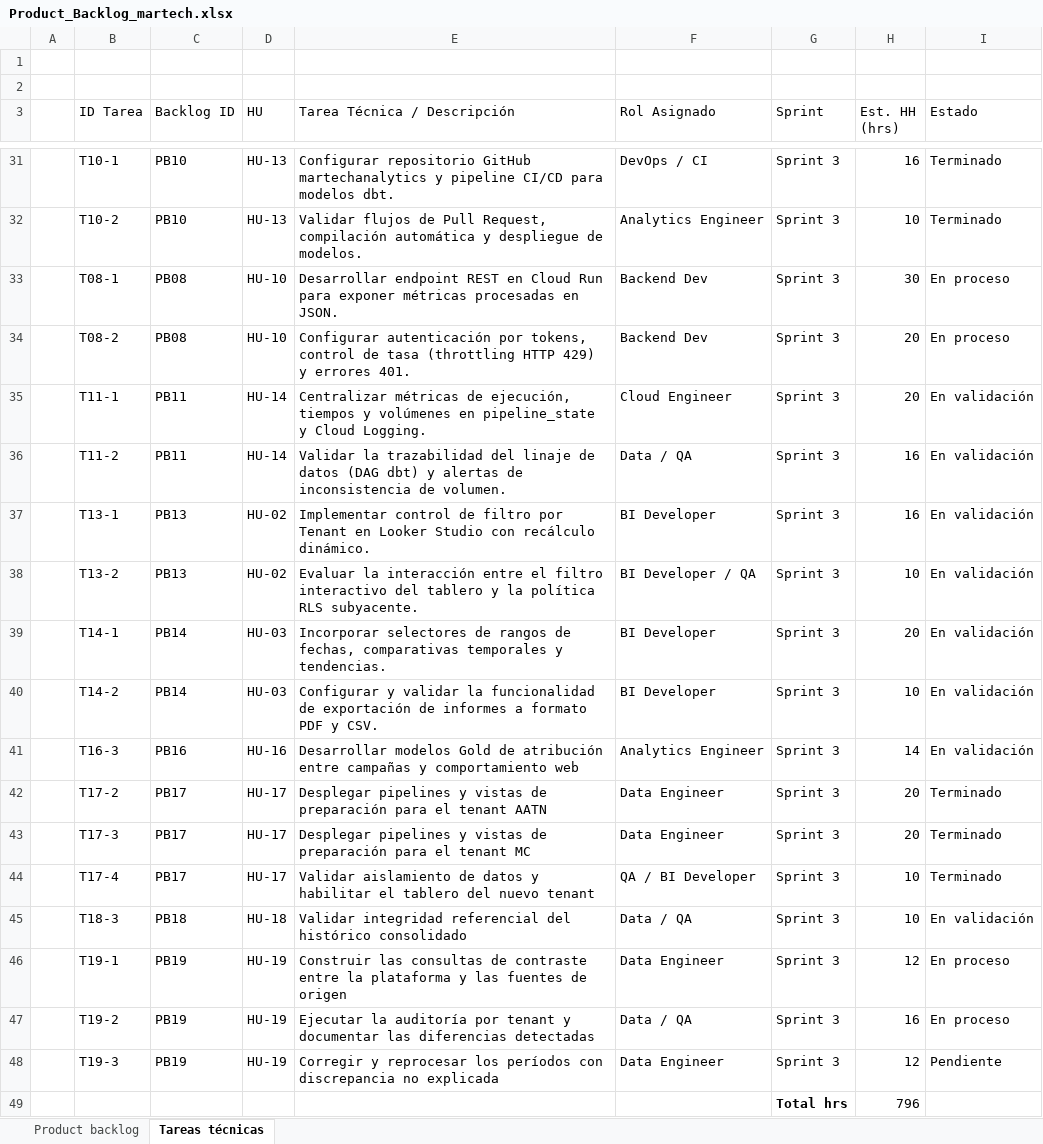
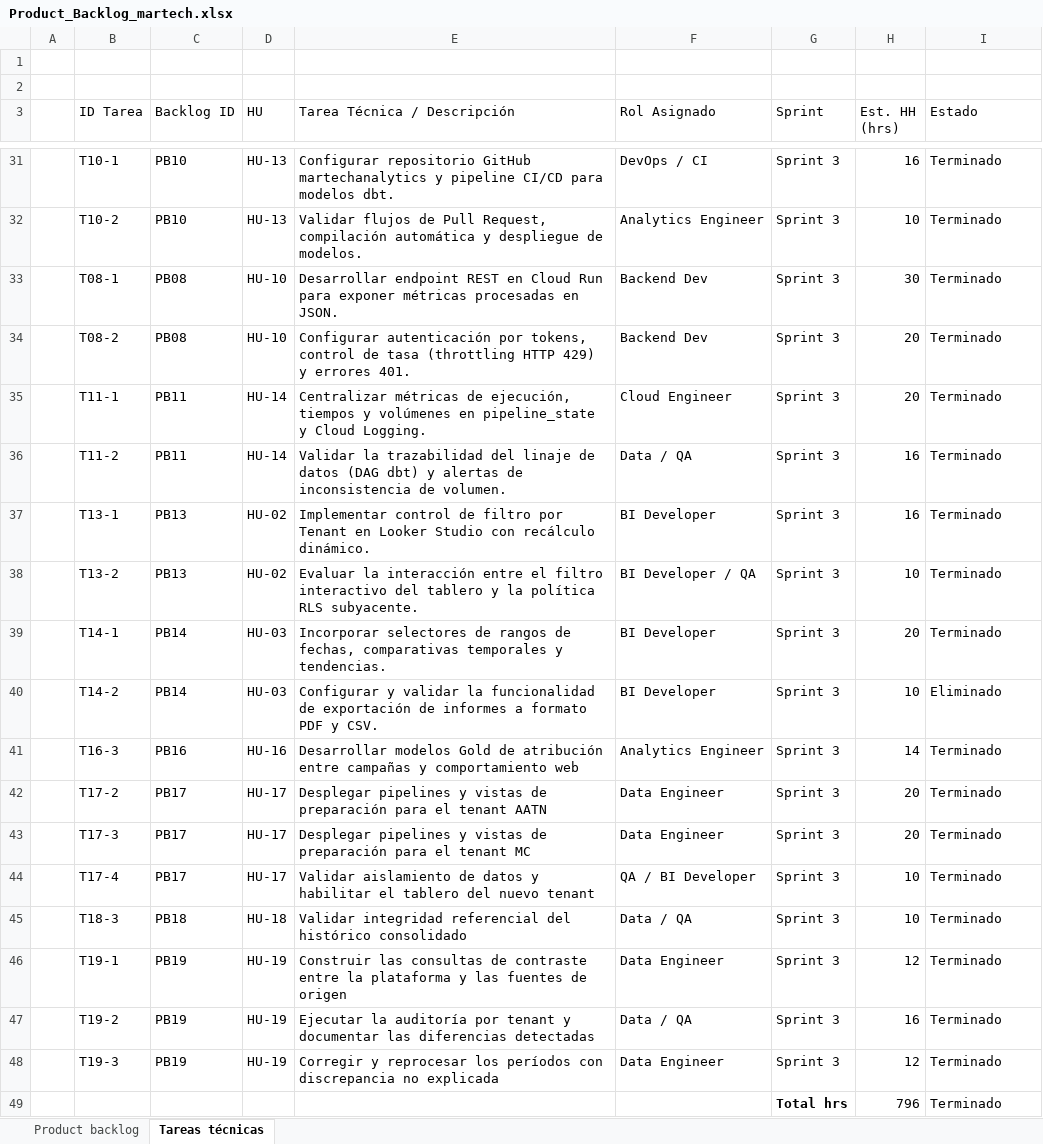
Before and after one commit to JeanPontigo/Martech, an Excel workbook: documentos/Product_Backlog_martech.xlsx, sheet Tareas técnicas, drawn as a sheet; only a part is shown, gaps mark what is left out; values as stored, in another font and other column widths than the file's, no borders; charts and pictures and conditional formats and table styles not drawn; the diff names each change by its address in the sheet, - before the commit and + after, or states it on an @@ line.

```diff
--- a/documentos/Product_Backlog_martech.xlsx (sheet Tareas técnicas)
+++ b/documentos/Product_Backlog_martech.xlsx (sheet Tareas técnicas)
-I33:I34 (Estado): En proceso
+I33:I34 (Estado): Terminado
-I35:I39 (Estado): En validación
+I35:I39 (Estado): Terminado
-I40 (Estado): En validación
+I40 (Estado): Eliminado
-I41 (Estado): En validación
+I41 (Estado): Terminado
-I45 (Estado): En validación
+I45 (Estado): Terminado
-I46:I47 (Estado): En proceso
+I46:I47 (Estado): Terminado
-I48 (Estado): Pendiente
+I48 (Estado): Terminado
-I49 (Estado): (empty)
+I49 (Estado): Terminado
```
Also changed, not shown: sheet Product backlog, documentos/Historias_Usuario_Martech.xls.xlsx, documentos/Sprint_Backlog_Martech.xlsx, 16 other files.
